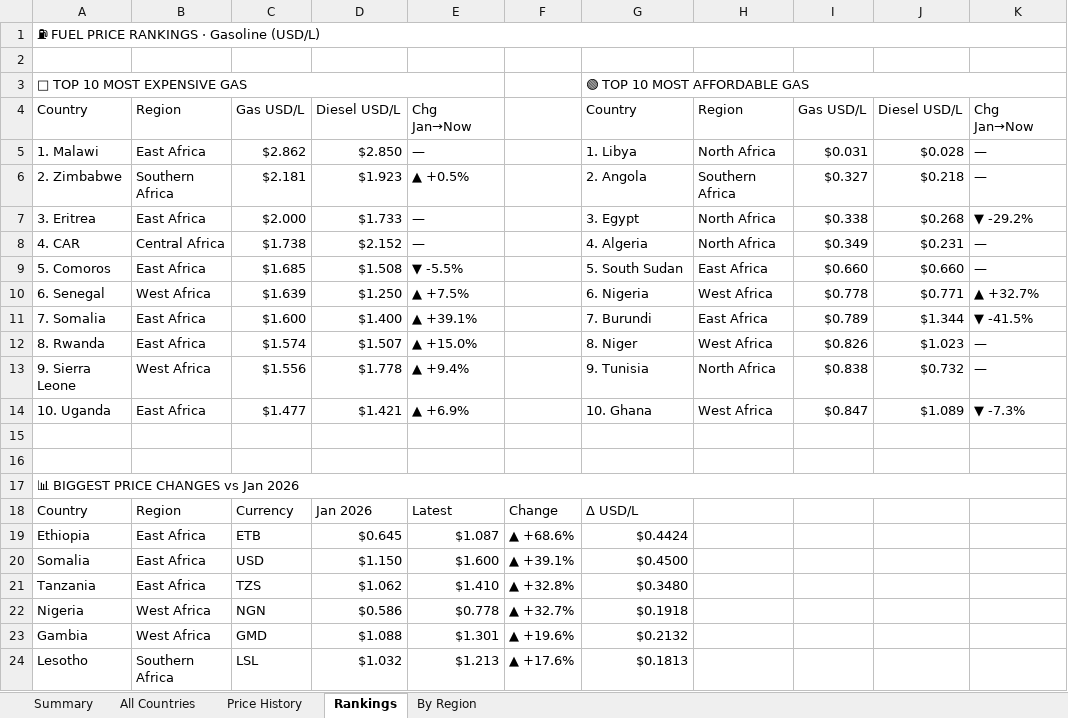
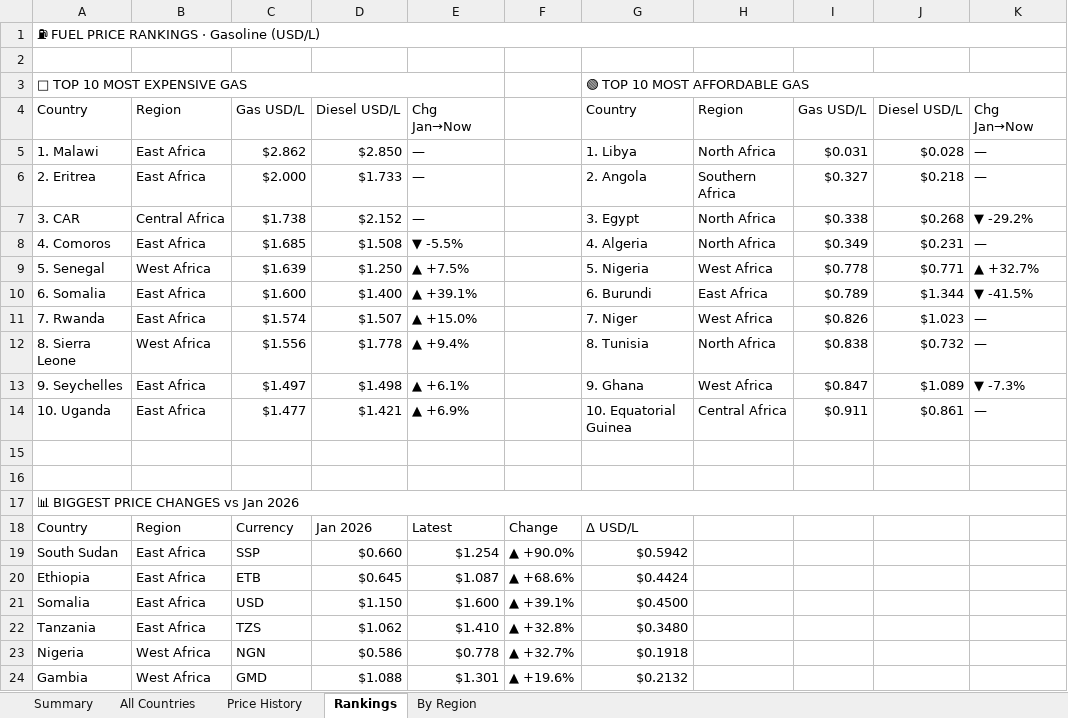
Before and after one commit to Data-Innovation-For-Africa/africa-fuel-tracker, an Excel workbook: africa_fuel_tracker_latest.xlsx, sheet Rankings, drawn as a sheet; only a part is shown; the shorter side is filled out with more unchanged rows; values as stored, in another font and other column widths than the file's, no cell formats; removed rows and columns are numbered as before the commit, all else as after; the diff covers the shown part only; the diff names each change by its address in the sheet, - before the commit and + after, or states it on an @@ line.

```diff
--- a/africa_fuel_tracker_latest.xlsx (sheet Rankings)
+++ b/africa_fuel_tracker_latest.xlsx (sheet Rankings)
-A6: 2. Zimbabwe
+A6: 2. Eritrea
-B6: Southern Africa
+B6: East Africa
-C6: $2.181
+C6: $2.000
-D6: $1.923
+D6: $1.733
-E6: ▲ +0.5%
+E6: —
-A7: 3. Eritrea
+A7: 3. CAR
-B7: East Africa
+B7: Central Africa
-C7: $2.000
+C7: $1.738
-D7: $1.733
+D7: $2.152
-row 8: 4. CAR | Central Africa | $1.738 | $2.152 | — |  | 4. Algeria | North Africa | $0.349 | $0.231 | —
-A8: 5. Comoros
+A8: 4. Comoros
-G8: 5. South Sudan
+G8: 4. Algeria
-H8: East Africa
+H8: North Africa
-I8: $0.660
+I8: $0.349
-J8: $0.660
+J8: $0.231
-A9: 6. Senegal
+A9: 5. Senegal
-G9: 6. Nigeria
+G9: 5. Nigeria
-A10: 7. Somalia
+A10: 6. Somalia
-G10: 7. Burundi
+G10: 6. Burundi
-A11: 8. Rwanda
+A11: 7. Rwanda
-G11: 8. Niger
+G11: 7. Niger
-A12: 9. Sierra Leone
+A12: 8. Sierra Leone
-G12: 9. Tunisia
+G12: 8. Tunisia
+row 13: 9. Seychelles | East Africa | $1.497 | $1.498 | ▲ +6.1% |  | 9. Ghana | West Africa | $0.847 | $1.089 | ▼ -7.3%
-G14: 10. Ghana
+G14: 10. Equatorial Guinea
-H14: West Africa
+H14: Central Africa
-I14: $0.847
+I14: $0.911
-J14: $1.089
+J14: $0.861
-K14: ▼ -7.3%
+K14: —
+row 19: South Sudan | East Africa | SSP | $0.660 | $1.254 | ▲ +90.0% | $0.5942
```
Also changed, not shown: 5 added rows and 6 removed rows elsewhere in this sheet, sheet By Region, sheet Price History, sheet All Countries, sheet Summary, cell formats, 3 other files.
